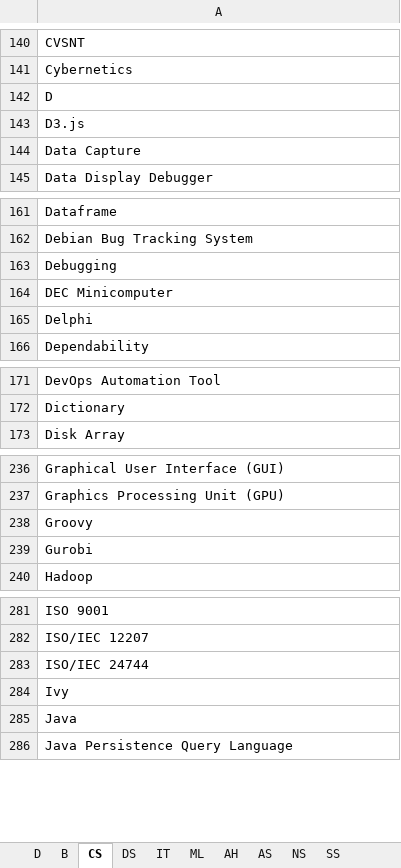
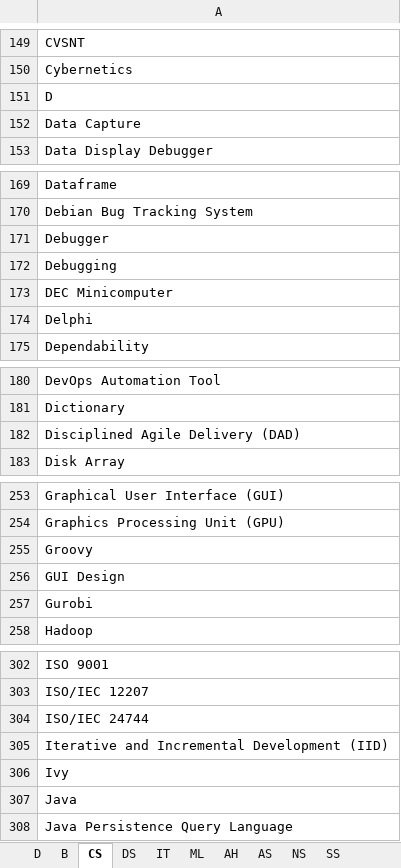
Before and after one commit to binxuankong/skills-ontology-project, an Excel workbook: skills/Skills v3.xlsx, sheet CS, drawn as a sheet; only a part is shown, gaps mark what is left out; values as stored, in another font and other column widths than the file's, no borders; table styles not drawn; removed rows and columns are numbered as before the commit, all else as after; the diff covers the shown part only; the diff names each change by its address in the sheet, - before the commit and + after, or states it on an @@ line.

```diff
--- a/skills/Skills v3.xlsx (sheet CS)
+++ b/skills/Skills v3.xlsx (sheet CS)
-row 143: D3.js
+row 171: Debugger
+row 182: Disciplined Agile Delivery (DAD)
+row 256: GUI Design
+row 305: Iterative and Incremental Development (IID)
```
Also changed, not shown: 35 added rows, 18 moved rows and 1 edited cell elsewhere in this sheet, sheet IT, sheet DS, sheet AH, sheet B, 4 other files.
